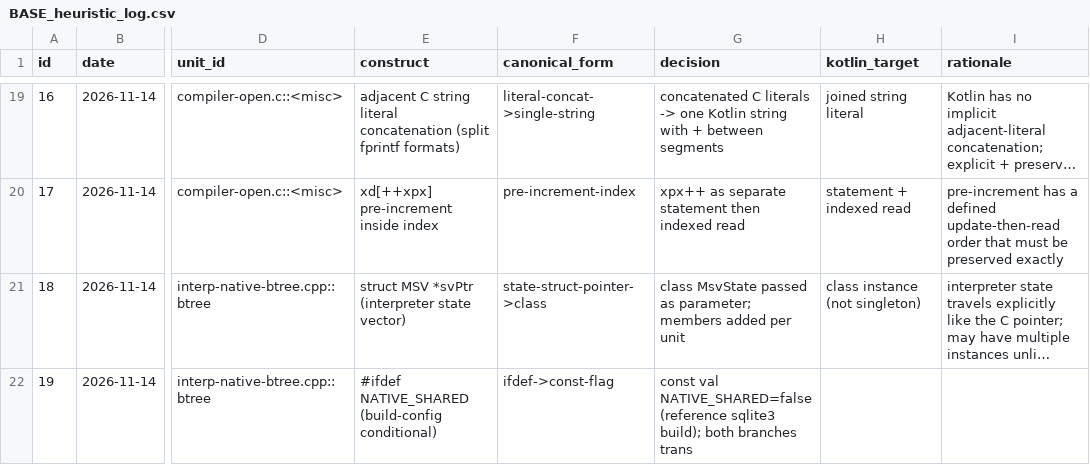
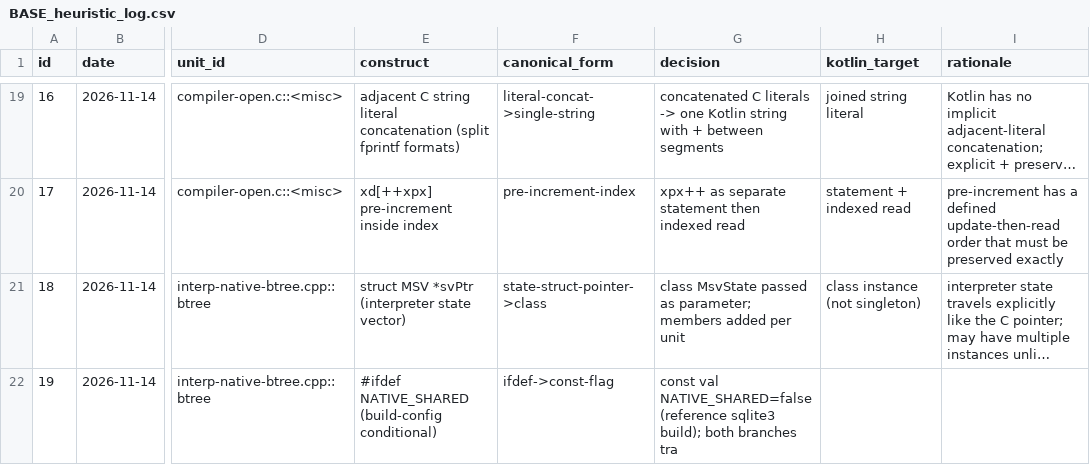
Before and after one commit to mjandrews1/mumps-research, a CSV file: wp2/logs/BASE_heuristic_log.csv, drawn as a sheet; only a part is shown, gaps mark what is left out; long unchanged cells end in …; the diff covers the shown part only; the diff names each change by its address in the sheet, - before the commit and + after, or states it on an @@ line.

```diff
--- a/wp2/logs/BASE_heuristic_log.csv
+++ b/wp2/logs/BASE_heuristic_log.csv
-G22 (decision): …both branches trans
+G22 (decision): …both branches tra
```
Also changed, not shown: 12 added rows and 12 edited cells elsewhere in this file.
